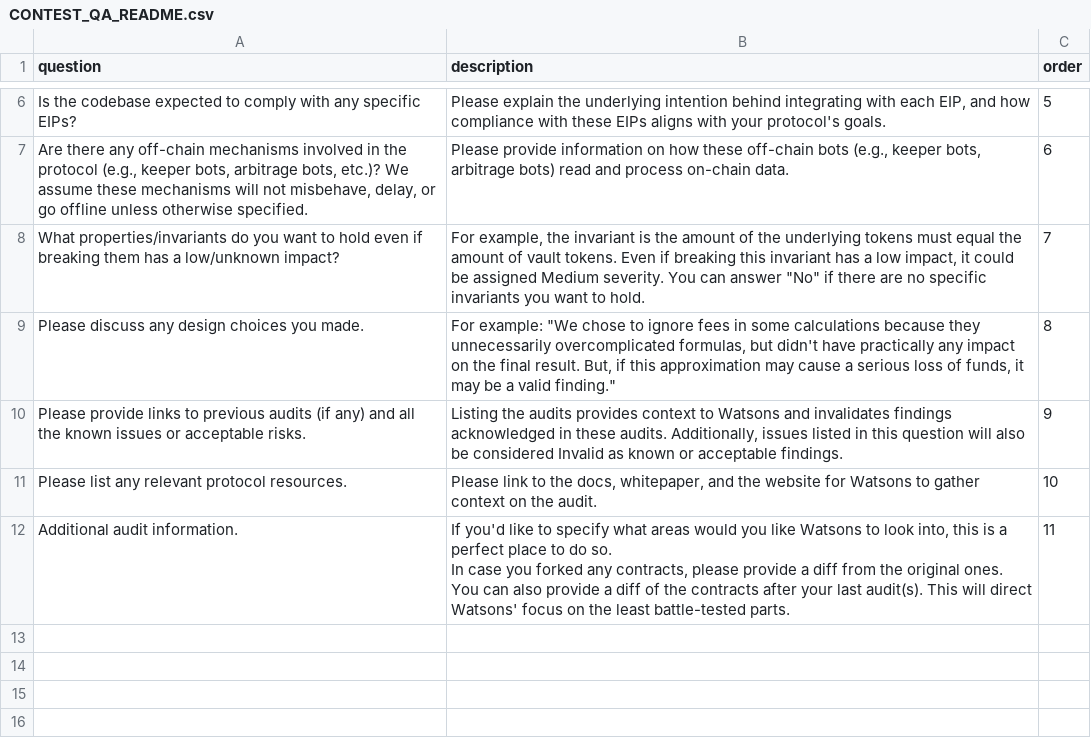
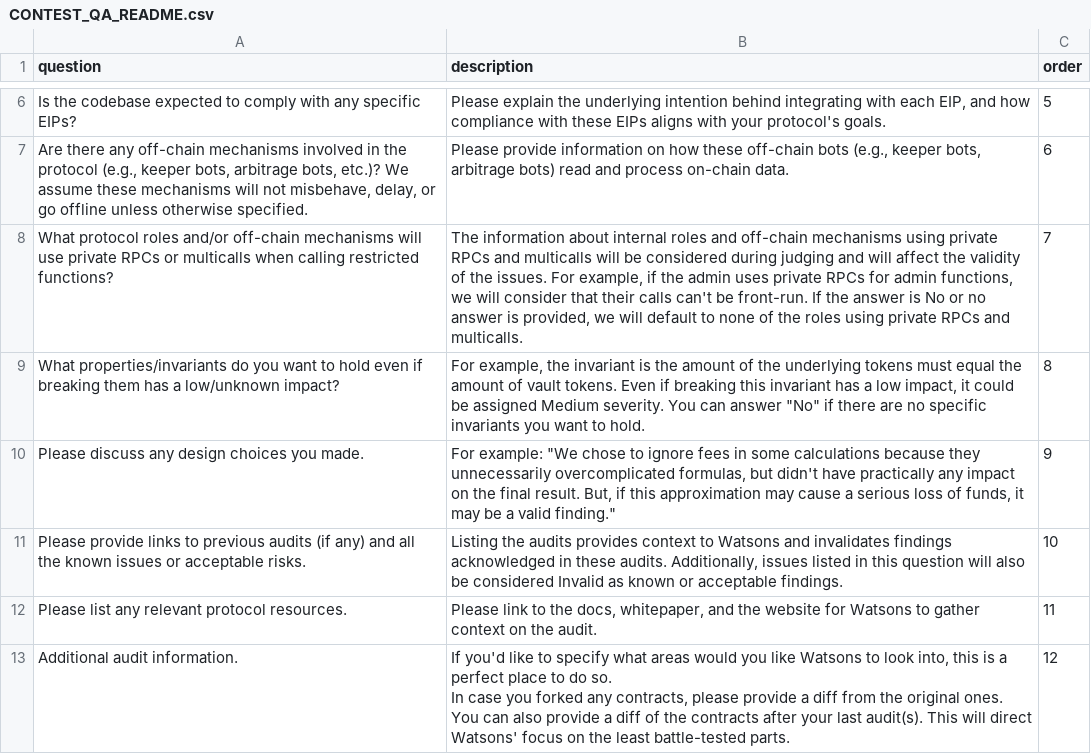
Before and after one commit to sherlock-protocol/sherlock-v2-docs, a CSV file: CONTEST_QA_README.csv, drawn as a sheet; only a part is shown, gaps mark what is left out.

Commit message:
Update the QA to add a question about Private RPCs and multicalls.

```diff
--- a/CONTEST_QA_README.csv
+++ b/CONTEST_QA_README.csv
@@ -18,7 +18,8 @@ Is the codebase expected to comply with any specific EIPs?,"Please explain the u
 "Are there any off-chain mechanisms involved in the protocol (e.g., keeper bots, arbitrage bots, etc.)? We assume these mechanisms will not misbehave, delay, or go offline unless otherwise specified.","Please provide information on how these off-chain bots (e.g., keeper bots, arbitrage bots) read and process on-chain data.",6
-What properties/invariants do you want to hold even if breaking them has a low/unknown impact?,"For example, the invariant is the amount of the underlying tokens must equal the amount of vault tokens. Even if breaking this invariant has a low impact, it could be assigned Medium severity. You can answer ""No"" if there are no specific invariants you want to hold.",7
-Please discuss any design choices you made.,"For example: ""We chose to ignore fees in some calculations because they unnecessarily overcomplicated formulas, but didn't have practically any impact on the final result. But, if this approximation may cause a serious loss of funds, it may be a valid finding.""",8
-Please provide links to previous audits (if any) and all the known issues or acceptable risks.,"Listing the audits provides context to Watsons and invalidates findings acknowledged in these audits. Additionally, issues listed in this question will also be considered Invalid as known or acceptable findings.",9
-Please list any relevant protocol resources.,"Please link to the docs, whitepaper, and the website for Watsons to gather context on the audit.",10
-Additional audit information.,"If you'd like to specify what areas would you like Watsons to look into, this is a perfect place to do so.
-In case you forked any contracts, please provide a diff from the original ones. You can also provide a diff of the contracts after your last audit(s). This will direct Watsons' focus on the least battle-tested parts.",11
+What protocol roles and/or off-chain mechanisms will use private RPCs or multicalls when calling restricted functions?,"The information about internal roles and off-chain mechanisms using private RPCs and multicalls will be considered during judging and will affect the validity of the issues. For example, if the admin uses private RPCs for admin functions, we will consider that their calls can't be front-run. If the answer is No or no answer is provided, we will default to none of the roles using private RPCs and multicalls.",7
+What properties/invariants do you want to hold even if breaking them has a low/unknown impact?,"For example, the invariant is the amount of the underlying tokens must equal the amount of vault tokens. Even if breaking this invariant has a low impact, it could be assigned Medium severity. You can answer ""No"" if there are no specific invariants you want to hold.",8
+Please discuss any design choices you made.,"For example: ""We chose to ignore fees in some calculations because they unnecessarily overcomplicated formulas, but didn't have practically any impact on the final result. But, if this approximation may cause a serious loss of funds, it may be a valid finding.""",9
+Please provide links to previous audits (if any) and all the known issues or acceptable risks.,"Listing the audits provides context to Watsons and invalidates findings acknowledged in these audits. Additionally, issues listed in this question will also be considered Invalid as known or acceptable findings.",10
+Please list any relevant protocol resources.,"Please link to the docs, whitepaper, and the website for Watsons to gather context on the audit.",11
+Additional audit information.,"If you'd like to specify what areas would you like Watsons to look into, this is a perfect place to do so.
+In case you forked any contracts, please provide a diff from the original ones. You can also provide a diff of the contracts after your last audit(s). This will direct Watsons' focus on the least battle-tested parts.",12
```
